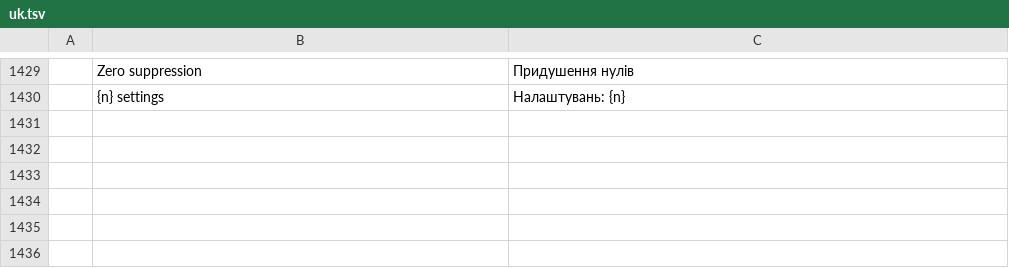
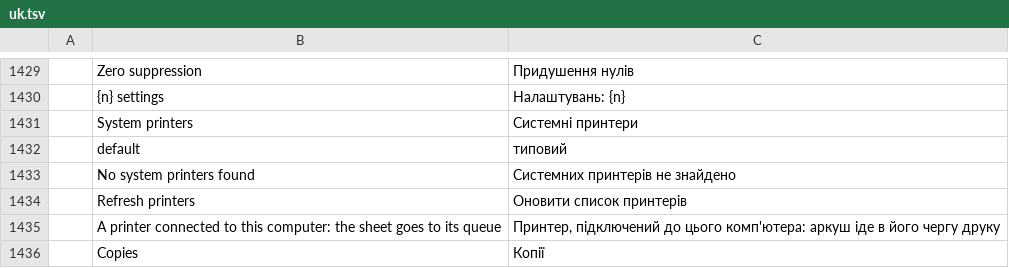
Before and after one commit to JareckiJ/cadcraft, a TSV file: crates/ui-egui/src/i18n/uk.tsv, drawn as a sheet; only a part is shown, gaps mark what is left out; the diff names each change by its address in the sheet, - before the commit and + after, or states it on an @@ line.

```diff
--- a/crates/ui-egui/src/i18n/uk.tsv
+++ b/crates/ui-egui/src/i18n/uk.tsv
+row 1431:  | System printers | Системні принтери
+row 1432:  | default | типовий
+row 1433:  | No system printers found | Системних принтерів не знайдено
+row 1434:  | Refresh printers | Оновити список принтерів
+row 1435:  | A printer connected to this computer: the sheet goes to its queue | Принтер, підключений до цього комп'ютера: аркуш іде в його чергу друку
+row 1436:  | Copies | Копії
```
Also changed, not shown: crates/ui-egui/src/i18n/it.tsv, 4 other files.
